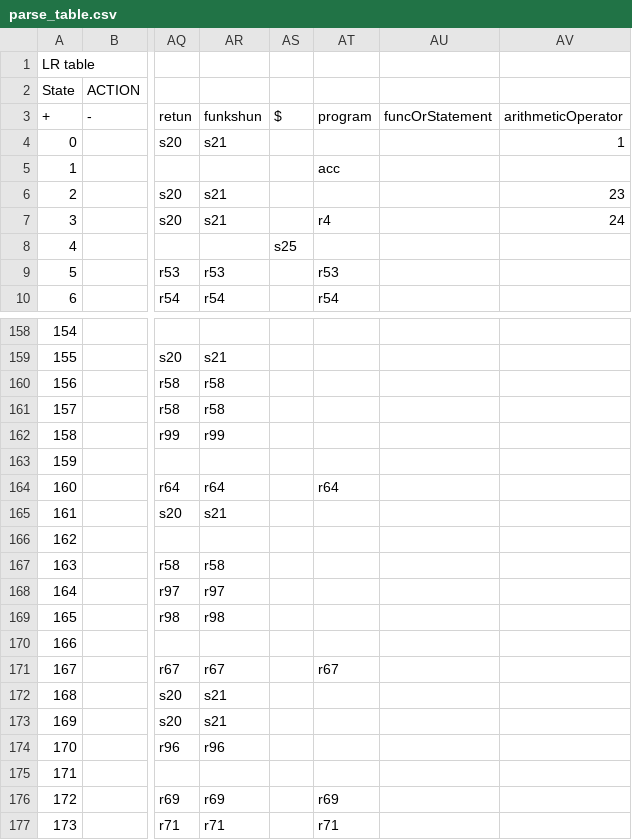
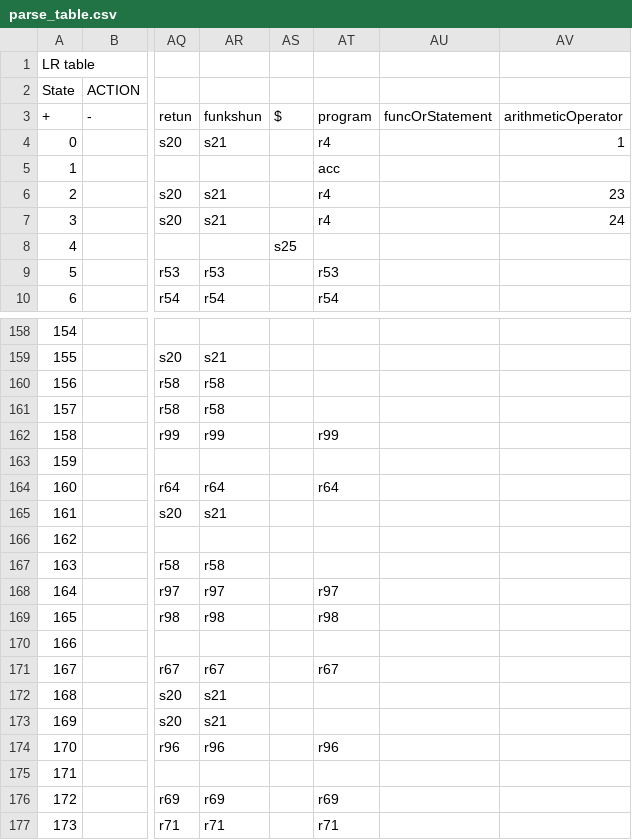
Before and after one commit to Nandy-006/Compiler-Construction-Project, a CSV file: parse_table.csv, drawn as a sheet; only a part is shown, gaps mark what is left out; the diff names each change by its address in the sheet, - before the commit and + after, or states it on an @@ line.

Commit message:
Implemented parser (no error checking)

```diff
--- a/parse_table.csv
+++ b/parse_table.csv
-AT4 (program): (empty)
+AT4 (program): r4
-AT6 (program): (empty)
+AT6 (program): r4
-AT162 (program): (empty)
+AT162 (program): r99
-AT168 (program): (empty)
+AT168 (program): r97
-AT169 (program): (empty)
+AT169 (program): r98
-AT174 (program): (empty)
+AT174 (program): r96
```
Also changed, not shown: 4 other files.
